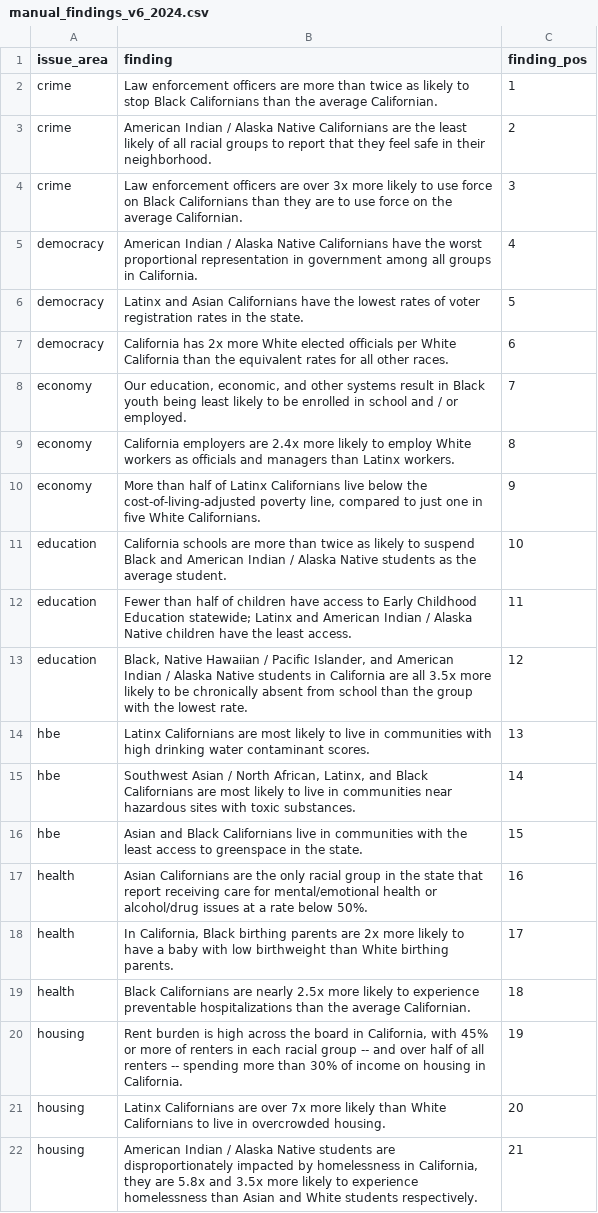
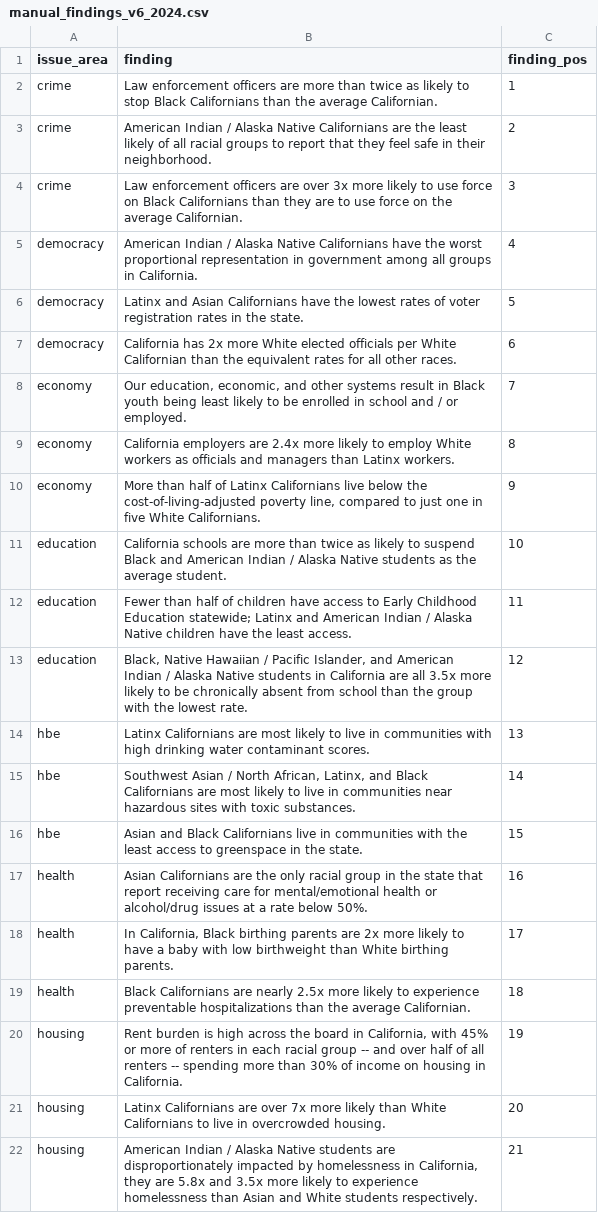
Before and after one commit to catalystcalifornia/RaceCounts, a CSV file: KeyTakeaways/manual_findings_v6_2024.csv, drawn as a sheet.

Commit message:
Update manual_findings_v6_2024.csv
Correct typo on democracy finding

```diff
--- a/KeyTakeaways/manual_findings_v6_2024.csv
+++ b/KeyTakeaways/manual_findings_v6_2024.csv
@@ -6,3 +6,3 @@ democracy,American Indian / Alaska Native Californians have the worst proportion
 democracy,Latinx and Asian Californians have the lowest rates of voter registration rates in the state.,5
-democracy,California has 2x more White elected officials per White California than the equivalent rates for all other races.,6
+democracy,California has 2x more White elected officials per White Californian than the equivalent rates for all other races.,6
 economy,"Our education, economic, and other systems result in Black youth being least likely to be enrolled in school and / or employed.",7
```
